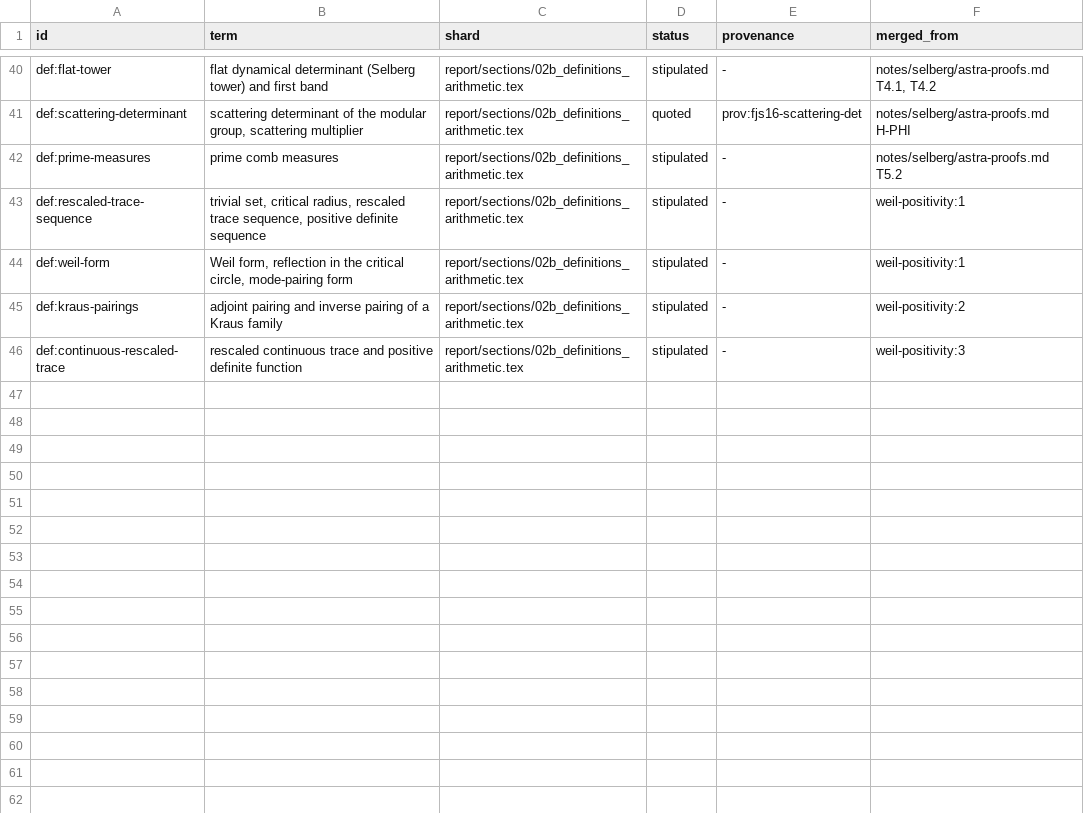
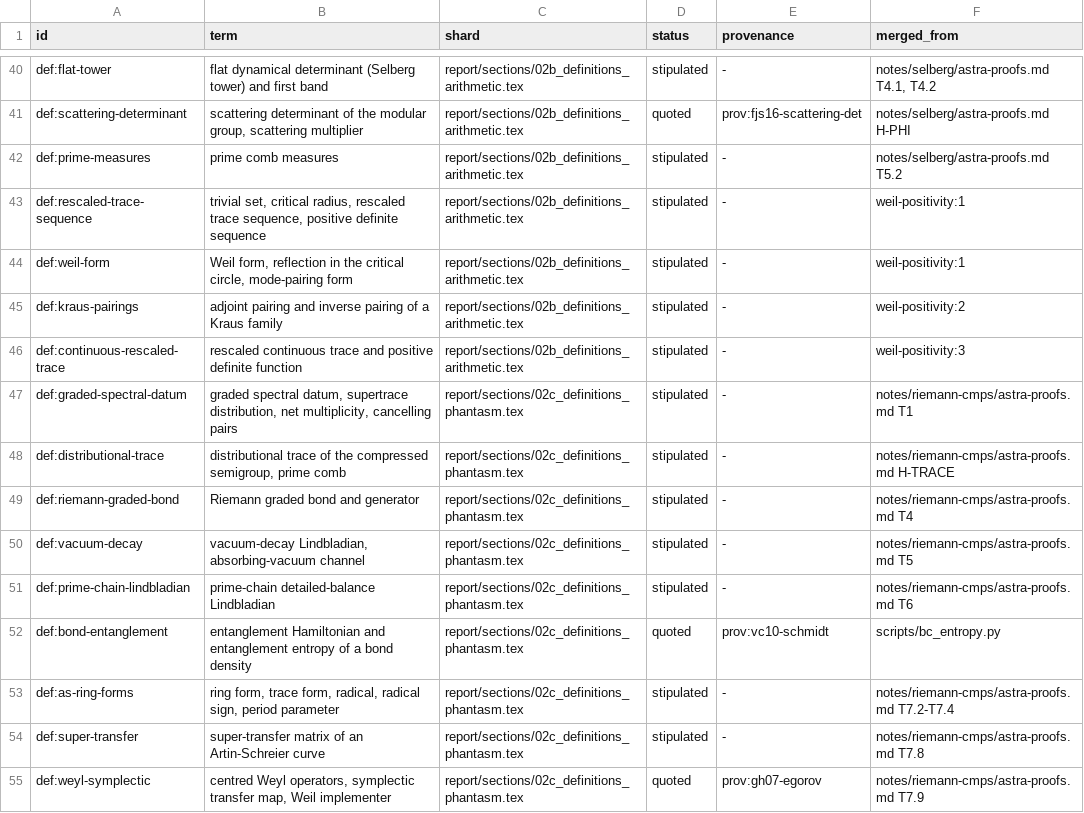
Before and after one commit to tobiasosborne/riemann-channel, a TSV file: db/definitions.tsv, drawn as a sheet; only a part is shown, gaps mark what is left out.

```diff
--- a/db/definitions.tsv
+++ b/db/definitions.tsv
@@ -46 +46,10 @@ def:kraus-pairings	adjoint pairing and inverse pairing of a Kraus family	report/
 def:continuous-rescaled-trace	rescaled continuous trace and positive definite function	report/sections/02b_definitions_arithmetic.tex	stipulated	-	weil-positivity:3
+def:graded-spectral-datum	graded spectral datum, supertrace distribution, net multiplicity, cancelling pairs	report/sections/02c_definitions_phantasm.tex	stipulated	-	notes/riemann-cmps/astra-proofs.md T1
+def:distributional-trace	distributional trace of the compressed semigroup, prime comb	report/sections/02c_definitions_phantasm.tex	stipulated	-	notes/riemann-cmps/astra-proofs.md H-TRACE
+def:riemann-graded-bond	Riemann graded bond and generator	report/sections/02c_definitions_phantasm.tex	stipulated	-	notes/riemann-cmps/astra-proofs.md T4
+def:vacuum-decay	vacuum-decay Lindbladian, absorbing-vacuum channel	report/sections/02c_definitions_phantasm.tex	stipulated	-	notes/riemann-cmps/astra-proofs.md T5
+def:prime-chain-lindbladian	prime-chain detailed-balance Lindbladian	report/sections/02c_definitions_phantasm.tex	stipulated	-	notes/riemann-cmps/astra-proofs.md T6
+def:bond-entanglement	entanglement Hamiltonian and entanglement entropy of a bond density	report/sections/02c_definitions_phantasm.tex	quoted	prov:vc10-schmidt	scripts/bc_entropy.py
+def:as-ring-forms	ring form, trace form, radical, radical sign, period parameter	report/sections/02c_definitions_phantasm.tex	stipulated	-	notes/riemann-cmps/astra-proofs.md T7.2-T7.4
+def:super-transfer	super-transfer matrix of an Artin-Schreier curve	report/sections/02c_definitions_phantasm.tex	stipulated	-	notes/riemann-cmps/astra-proofs.md T7.8
+def:weyl-symplectic	centred Weyl operators, symplectic transfer map, Weil implementer	report/sections/02c_definitions_phantasm.tex	quoted	prov:gh07-egorov	notes/riemann-cmps/astra-proofs.md T7.9
```
Also changed, not shown: db/notation.tsv, db/provenance.tsv, 39 other files.
